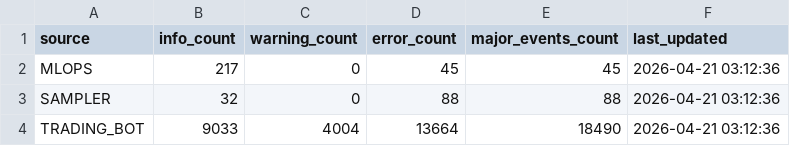
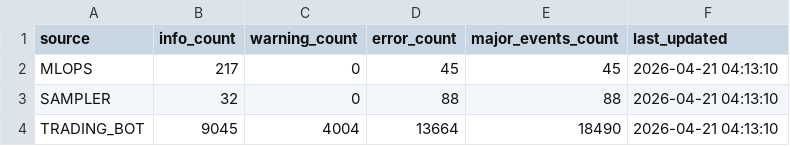
Before and after one commit to stefanbund/stadium-public-data, a CSV file: coinbase/coinbase_log_summary.csv, drawn as a sheet.

Commit message:
[coinbase] Unified Reporting Sync: 2026-04-21 04:13:26

```diff
--- a/coinbase/coinbase_log_summary.csv
+++ b/coinbase/coinbase_log_summary.csv
@@ -1,4 +1,4 @@
 source,info_count,warning_count,error_count,major_events_count,last_updated
-MLOPS,217,0,45,45,2026-04-21 03:12:36
-SAMPLER,32,0,88,88,2026-04-21 03:12:36
-TRADING_BOT,9033,4004,13664,18490,2026-04-21 03:12:36
+MLOPS,217,0,45,45,2026-04-21 04:13:10
+SAMPLER,32,0,88,88,2026-04-21 04:13:10
+TRADING_BOT,9045,4004,13664,18490,2026-04-21 04:13:10
```
Also changed, not shown: 4 other files.
